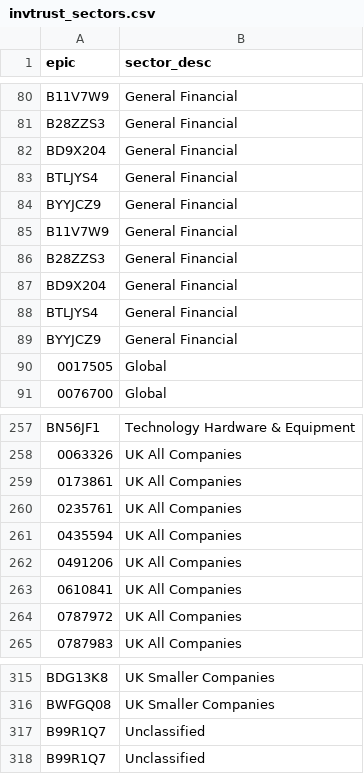
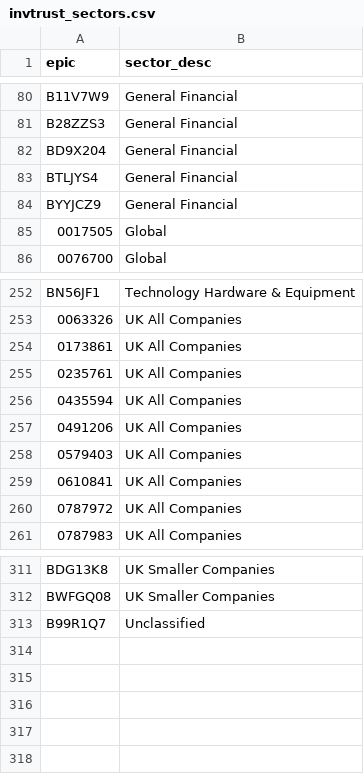
Before and after one commit to KqSMea8/picker, a CSV file: invtrust_sectors.csv, drawn as a sheet; only a part is shown, gaps mark what is left out.

```diff
--- a/invtrust_sectors.csv
+++ b/invtrust_sectors.csv
@@ -84,7 +84,2 @@ BTLJYS4,General Financial
 BYYJCZ9,General Financial
-B11V7W9,General Financial
-B28ZZS3,General Financial
-BD9X204,General Financial
-BTLJYS4,General Financial
-BYYJCZ9,General Financial
 0017505,Global
@@ -262,2 +257,3 @@ BN56JF1,Technology Hardware & Equipment
 0491206,UK All Companies
+0579403,UK All Companies
 0610841,UK All Companies
@@ -316,3 +312,2 @@ BDG13K8,UK Smaller Companies
 BWFGQ08,UK Smaller Companies
-B99R1Q7,Unclassified
 B99R1Q7,Unclassified
```
Also changed, not shown: invtrust_details.csv, unfashionable_sectors.csv, 2 other files.
